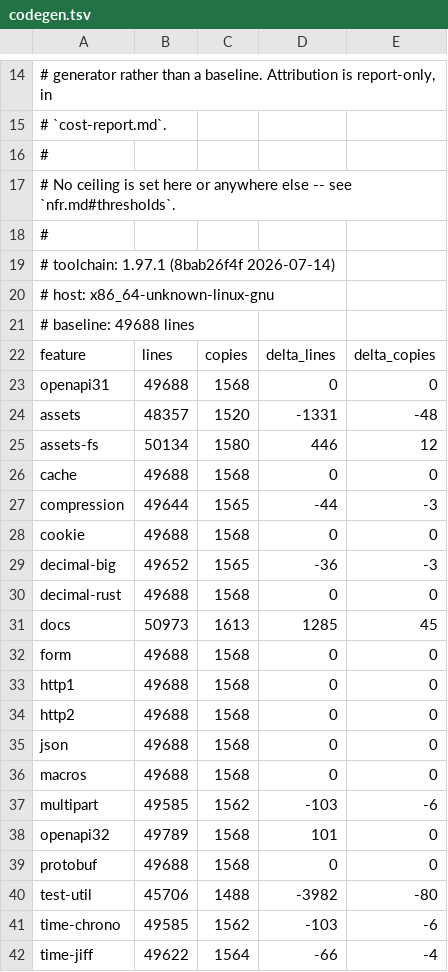
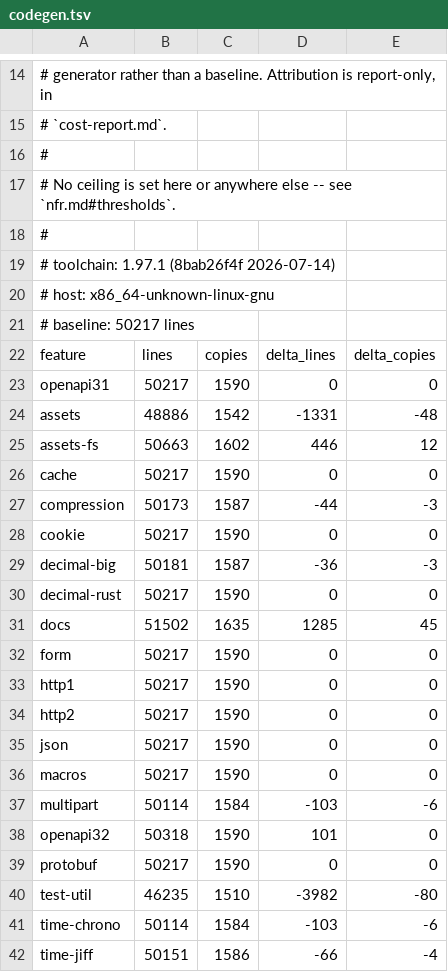
Before and after one commit to getkono/kynos, a TSV file: crates/kynos/cost/codegen.tsv, drawn as a sheet; only a part is shown, gaps mark what is left out; the diff covers the shown part only.

Commit message:
chore(cost): re-record the baseline against the merged tree
The deltas were recorded before this branch took a merge from `master`, and
`master` moved four of them. Left alone, the first run after this merges
would report drift that this pull request did not cause, on a baseline that
described a tree nobody has.

  toolchain: rustc 1.97.1 (8bab26f4f 2026-07-14)
  host:      x86_64-unknown-linux-gnu
  baseline:  865004 bytes of `.text`; 50217 IR lines in 1590 copies

What moved, all of it binary: `--all-features` +800 bytes, `openapi32` +560,
`test-util` +48, `assets-fs` -48, `unchecked` -48, `docs` +16. Every one of
the twenty-five codegen deltas is unchanged. Nothing else in either table
moved, and no delta changed sign.

The measurement is two independent runs that agree, which is the reason to
trust re-recording rather than re-measuring again. This host and the `Cost
trend` job's `ubuntu-latest` runner produced byte-identical tables for the
merged tree -- all fifty numbers, both files -- so `.text` and IR line counts
are reproducible across machines at a pinned toolchain, and a drift these
tables report is a fact about the code rather than about where it was built.

Still not a ceiling, and still no fix folded in. `performance.md#thresholds`
governs both.

```diff
--- a/crates/kynos/cost/codegen.tsv
+++ b/crates/kynos/cost/codegen.tsv
@@ -20,23 +20,23 @@
 # host: x86_64-unknown-linux-gnu
-# baseline: 49688 lines
+# baseline: 50217 lines
 feature	lines	copies	delta_lines	delta_copies
-openapi31	49688	1568	0	0
-assets	48357	1520	-1331	-48
-assets-fs	50134	1580	446	12
-cache	49688	1568	0	0
-compression	49644	1565	-44	-3
-cookie	49688	1568	0	0
-decimal-big	49652	1565	-36	-3
-decimal-rust	49688	1568	0	0
-docs	50973	1613	1285	45
-form	49688	1568	0	0
-http1	49688	1568	0	0
-http2	49688	1568	0	0
-json	49688	1568	0	0
-macros	49688	1568	0	0
-multipart	49585	1562	-103	-6
-openapi32	49789	1568	101	0
-protobuf	49688	1568	0	0
-test-util	45706	1488	-3982	-80
-time-chrono	49585	1562	-103	-6
-time-jiff	49622	1564	-66	-4
+openapi31	50217	1590	0	0
+assets	48886	1542	-1331	-48
+assets-fs	50663	1602	446	12
+cache	50217	1590	0	0
+compression	50173	1587	-44	-3
+cookie	50217	1590	0	0
+decimal-big	50181	1587	-36	-3
+decimal-rust	50217	1590	0	0
+docs	51502	1635	1285	45
+form	50217	1590	0	0
+http1	50217	1590	0	0
+http2	50217	1590	0	0
+json	50217	1590	0	0
+macros	50217	1590	0	0
+multipart	50114	1584	-103	-6
+openapi32	50318	1590	101	0
+protobuf	50217	1590	0	0
+test-util	46235	1510	-3982	-80
+time-chrono	50114	1584	-103	-6
+time-jiff	50151	1586	-66	-4
```
Also changed, not shown: 10 edited cells elsewhere in this file, crates/kynos/cost/binary.tsv.
